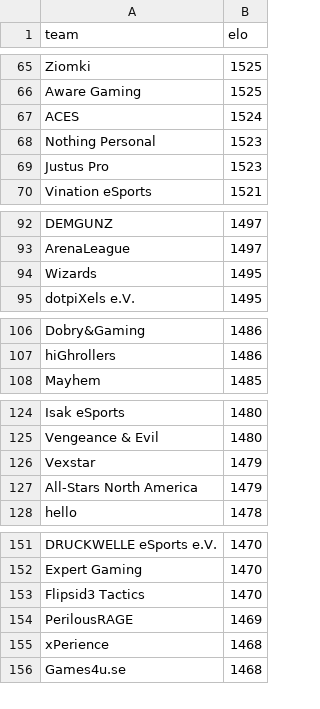
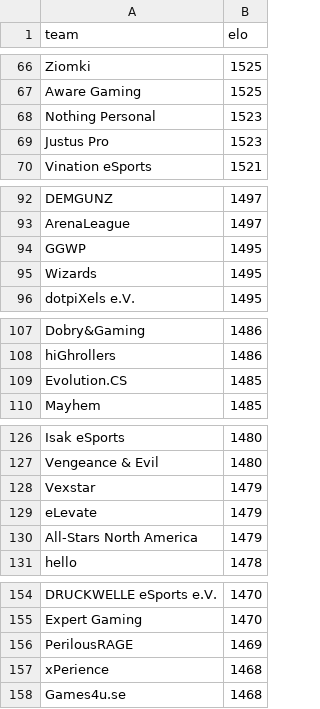
Before and after one commit to kenany/csgo-elo, a CSV file: standings.csv, drawn as a sheet; only a part is shown, gaps mark what is left out; removed rows and columns are numbered as before the commit, all else as after; the diff covers the shown part only; the diff names each change by its address in the sheet, - before the commit and + after, or states it on an @@ line.

```diff
--- a/standings.csv
+++ b/standings.csv
-row 67: ACES | 1524
+row 94: GGWP | 1495
+row 109: Evolution.CS | 1485
+row 129: eLevate | 1479
-row 153: Flipsid3 Tactics | 1470
```
Also changed, not shown: 7 added rows, 6 removed rows and 1 edited cell elsewhere in this file.
